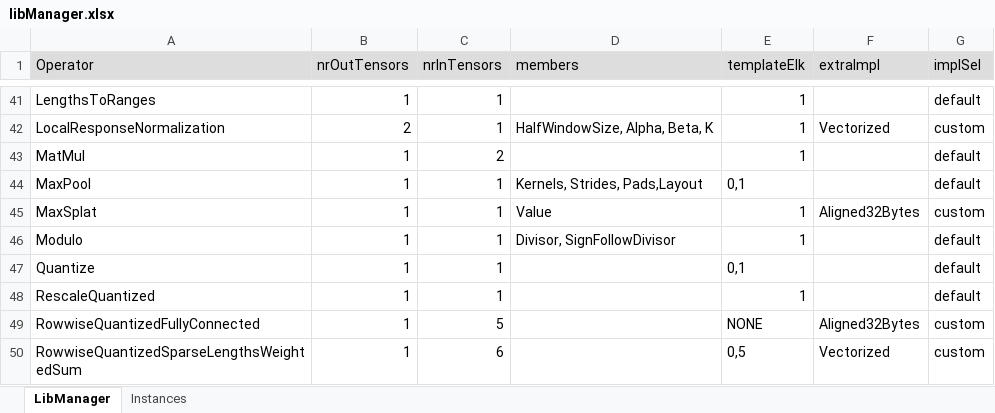
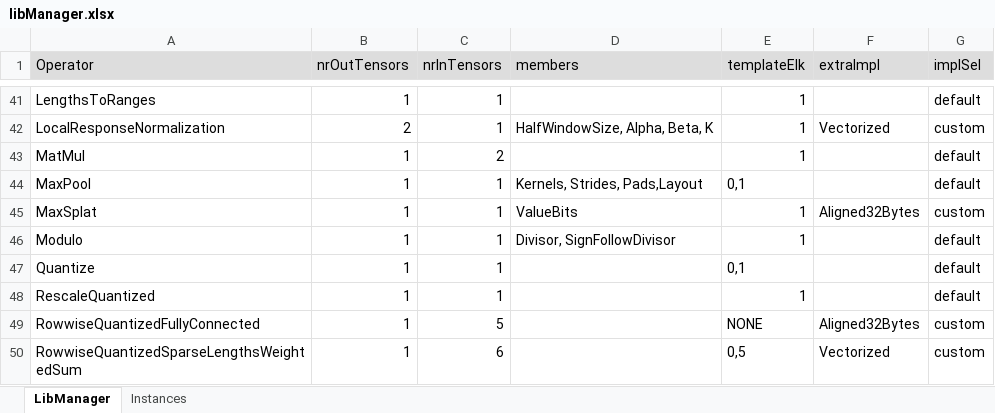
Before and after one commit to ubergarm/et-platform, an Excel workbook: dnn-library/scripts/libManager.xlsx, sheet LibManager, drawn as a sheet; only a part is shown, gaps mark what is left out; values as stored, in another font and other column widths than the file's, no borders; the diff names each change by its address in the sheet, - before the commit and + after, or states it on an @@ line.

Commit message:
[dnn-library] [SW-11122] New simpler maxplat implementation
The previous version was converting the source tensor to float
for applying the max operation between float elements, but a
better approach was possible by instead converting the splat
value to the source tensor type and operating with that type.

While I was at it I also did an experiment of reworking the
partitionLoop infrastructure so the caller can avoid passing
the compute operation as a function pointer, potentially messing
with the inlining of the function. The new alternative kernel
dispatching mechanism uses a preprocessor parameter for passing
the compute function name.

```diff
--- a/dnn-library/scripts/libManager.xlsx (sheet LibManager)
+++ b/dnn-library/scripts/libManager.xlsx (sheet LibManager)
-D45 (members): Value
+D45 (members): ValueBits
```
Also changed, not shown: 6 other files.
